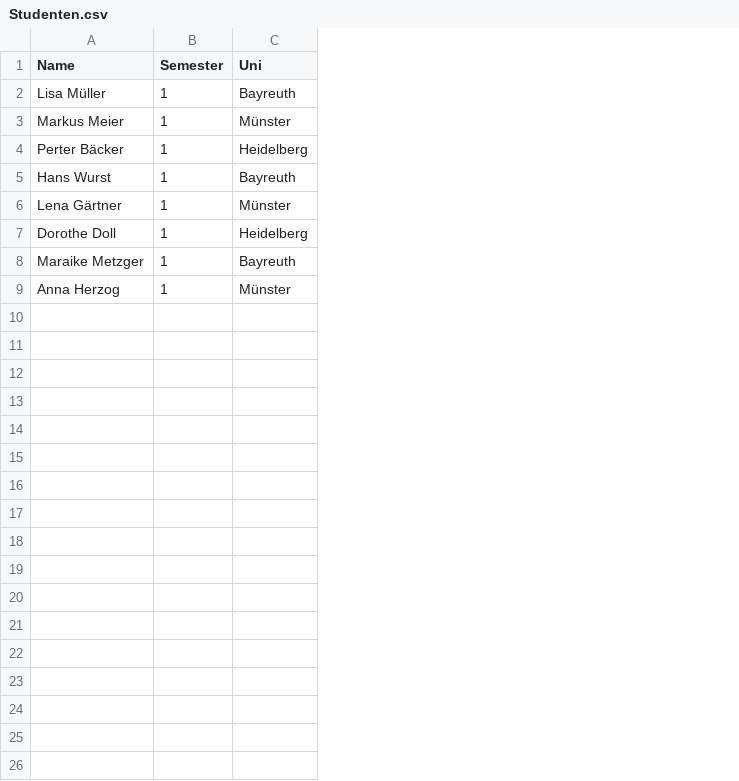
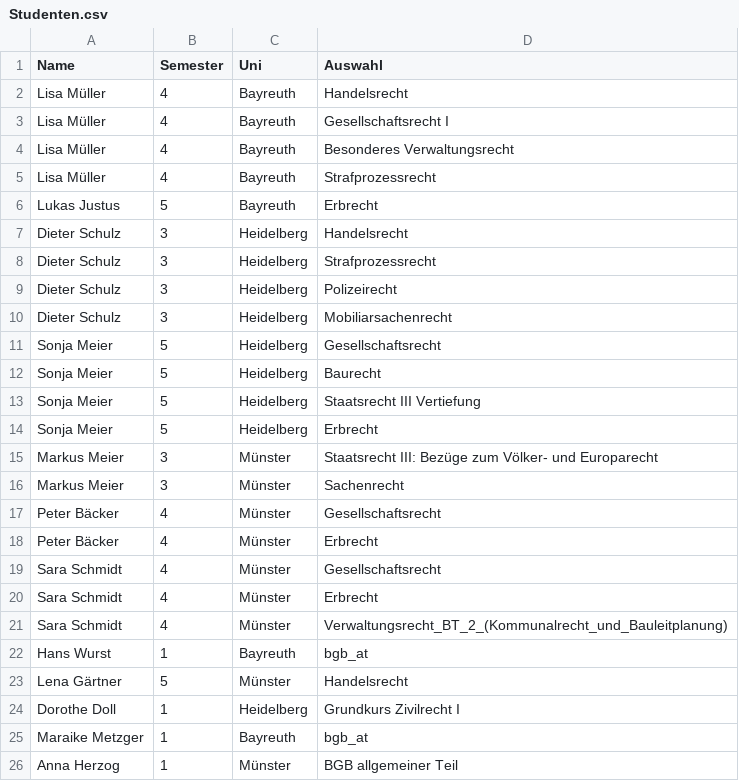
Before and after one commit to alinakrtschmr/techlabshhgruppe6, a CSV file: Studenten.csv, drawn as a sheet; removed rows and columns are numbered as before the commit, all else as after; the diff names each change by its address in the sheet, - before the commit and + after, or states it on an @@ line.

```diff
--- a/Studenten.csv
+++ b/Studenten.csv
+column D (Auswahl), row 2: Handelsrecht; row 15: Staatsrecht III: Bezüge zum Völker- und Europarecht; rows 22-26: bgb_at | Handelsrecht | Grundkurs Zivilrecht I | bgb_at | BGB allgemeiner Teil
-B2 (Semester): 1
+B2 (Semester): 4
+row 3: Lisa Müller | 4 | Bayreuth | Gesellschaftsrecht I
+row 4: Lisa Müller | 4 | Bayreuth | Besonderes Verwaltungsrecht
+row 5: Lisa Müller | 4 | Bayreuth | Strafprozessrecht
+row 6: Lukas Justus | 5 | Bayreuth | Erbrecht
+row 7: Dieter Schulz | 3 | Heidelberg | Handelsrecht
+row 8: Dieter Schulz | 3 | Heidelberg | Strafprozessrecht
+row 9: Dieter Schulz | 3 | Heidelberg | Polizeirecht
+row 10: Dieter Schulz | 3 | Heidelberg | Mobiliarsachenrecht
+row 11: Sonja Meier | 5 | Heidelberg | Gesellschaftsrecht
+row 12: Sonja Meier | 5 | Heidelberg | Baurecht
+row 13: Sonja Meier | 5 | Heidelberg | Staatsrecht III Vertiefung
+row 14: Sonja Meier | 5 | Heidelberg | Erbrecht
-B15 (Semester): 1
+B15 (Semester): 3
-row 4: Perter Bäcker | 1 | Heidelberg
+row 16: Markus Meier | 3 | Münster | Sachenrecht
+row 17: Peter Bäcker | 4 | Münster | Gesellschaftsrecht
+row 18: Peter Bäcker | 4 | Münster | Erbrecht
+row 19: Sara Schmidt | 4 | Münster | Gesellschaftsrecht
+row 20: Sara Schmidt | 4 | Münster | Erbrecht
+row 21: Sara Schmidt | 4 | Münster | Verwaltungsrecht_BT_2_(Kommunalrecht_und_Bauleitplanung)
-B23 (Semester): 1
+B23 (Semester): 5
```
Also changed, not shown: 1 other file.
